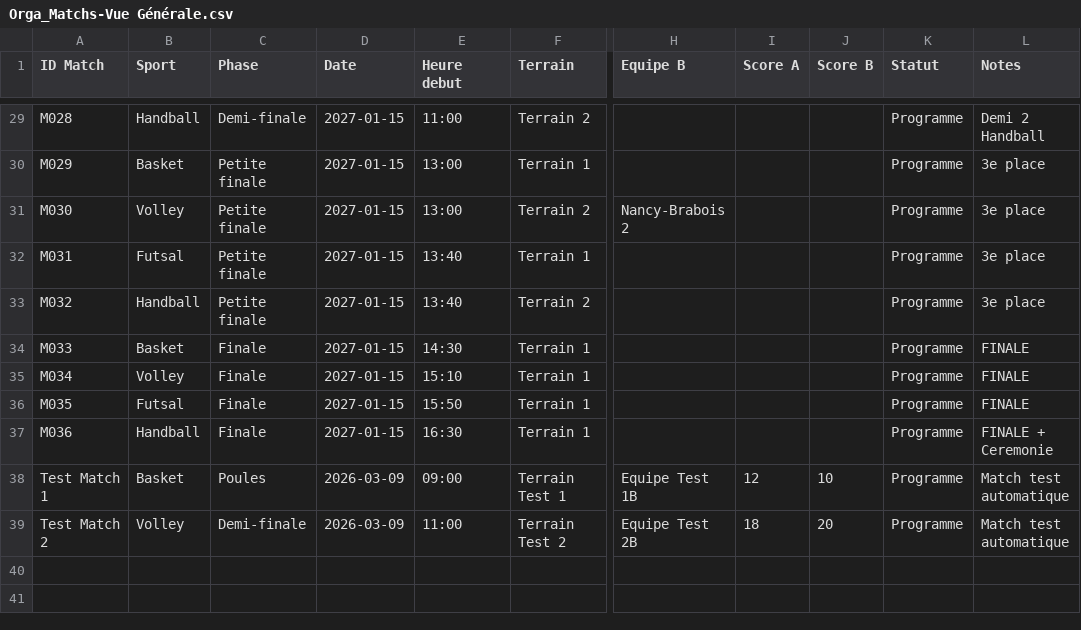
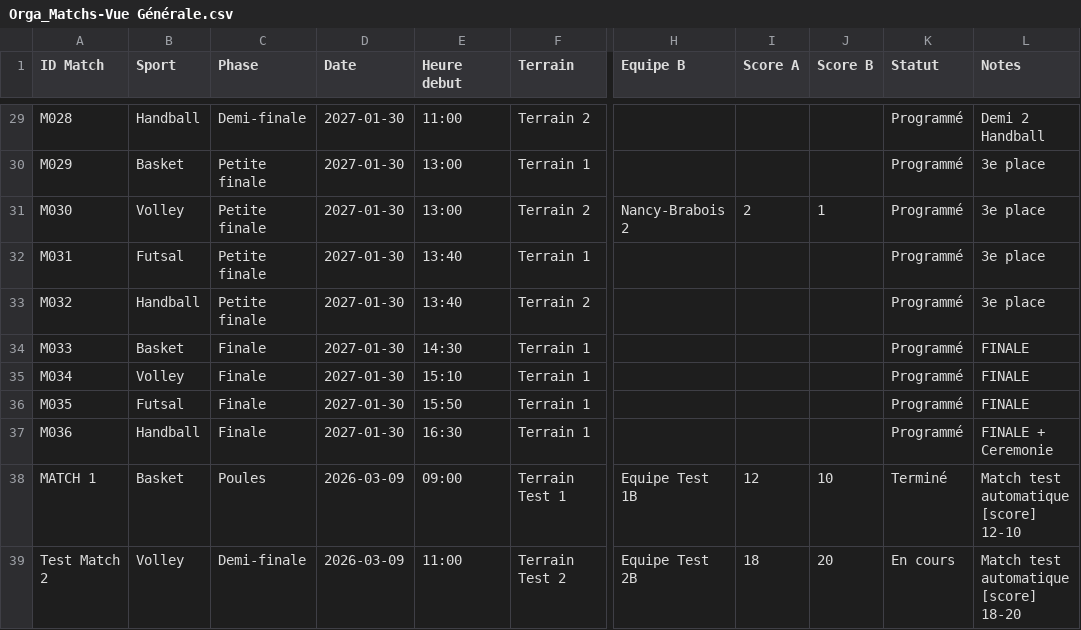
Before and after one commit to LilianSCH1/tournoi-inter-iut, a CSV file: BDD/Orga_Matchs-Vue Générale.csv, drawn as a sheet; only a part is shown, gaps mark what is left out; the diff covers the shown part only; the diff names each change by its address in the sheet, - before the commit and + after, or states it on an @@ line.

```diff
--- a/BDD/Orga_Matchs-Vue Générale.csv
+++ b/BDD/Orga_Matchs-Vue Générale.csv
-D29:D37 (Date): 2027-01-15
+D29:D37 (Date): 2027-01-30
-K29:K37 (Statut): Programme
+K29:K37 (Statut): Programmé
-I31 (Score A): (empty)
+I31 (Score A): 2
-J31 (Score B): (empty)
+J31 (Score B): 1
-A38 (ID Match): Test Match 1
+A38 (ID Match): MATCH 1
-K38 (Statut): Programme
+K38 (Statut): Terminé
-L38 (Notes): Match test automatique
+L38 (Notes): Match test automatique [score] 12-10
-K39 (Statut): Programme
+K39 (Statut): En cours
-L39 (Notes): Match test automatique
+L39 (Notes): Match test automatique [score] 18-20
```
Also changed, not shown: 62 edited cells elsewhere in this file, BDD/Liste_Equipes-Vue Générale.csv, BDD/Liste_Participants-Vue Générale.csv, 21 other files.
